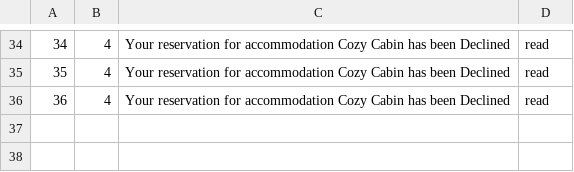
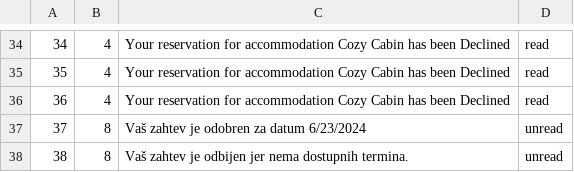
Before and after one commit to m4r1n4181/BookingApp, a CSV file: Resources/Data/notifications.csv, drawn as a sheet; only a part is shown, gaps mark what is left out.

```diff
--- a/Resources/Data/notifications.csv
+++ b/Resources/Data/notifications.csv
@@ -36 +36,3 @@
 36|4|Your reservation for accommodation Cozy Cabin has been Declined|read
+37|8|Vaš zahtev je odobren za datum 6/23/2024|unread
+38|8|Vaš zahtev je odbijen jer nema dostupnih termina.|unread
```
Also changed, not shown: Resources/Data/tour-requests.csv, Resources/Data/tours.csv, 9 other files.
